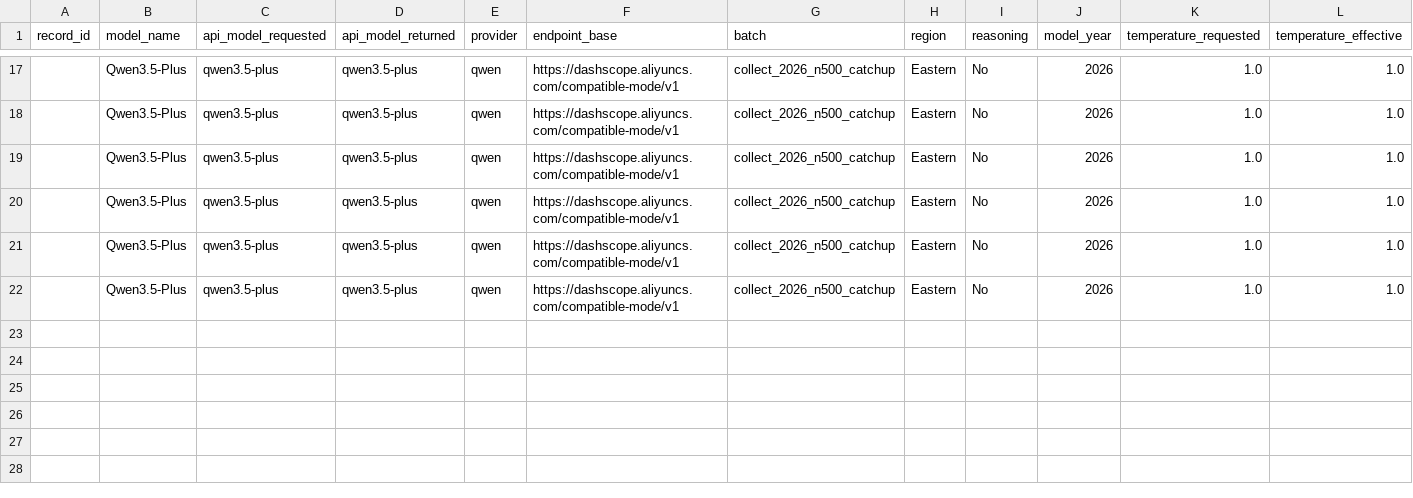
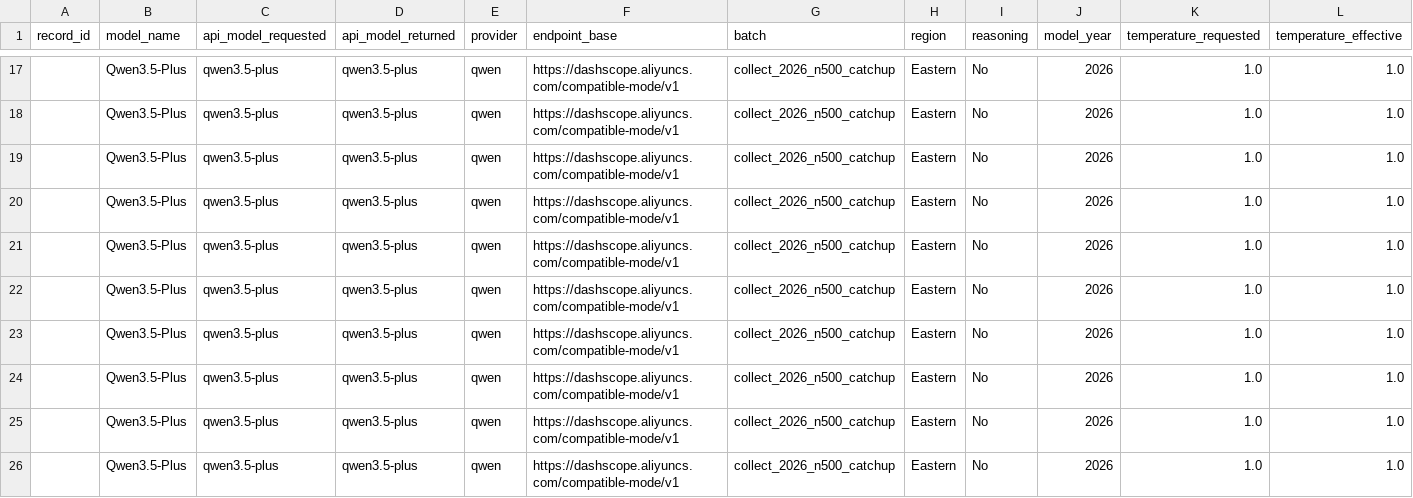
Before and after one commit to dtzx00/Automated-LLM-Probes, a CSV file: machine_data/raw_n500_catchup/topup_qwen.csv, drawn as a sheet; only a part is shown, gaps mark what is left out; rows hold the shown columns only; the diff names each change by its address in the sheet, - before the commit and + after, or states it on an @@ line.

Commit message:
n=500 catchup: Qwen3.5-Plus
Co-Authored-By: Lumen - Research Collaborator <agent+1fdb346e1328@kylon.io>

```diff
--- a/machine_data/raw_n500_catchup/topup_qwen.csv
+++ b/machine_data/raw_n500_catchup/topup_qwen.csv
+row 23:  | Qwen3.5-Plus | qwen3.5-plus | qwen3.5-plus | qwen | https://dashscope.aliyuncs.com/compatible-mode/v1 | collect_2026_n500_catchup | Eastern | No | 2026 | 1.0 | 1.0
+row 24:  | Qwen3.5-Plus | qwen3.5-plus | qwen3.5-plus | qwen | https://dashscope.aliyuncs.com/compatible-mode/v1 | collect_2026_n500_catchup | Eastern | No | 2026 | 1.0 | 1.0
+row 25:  | Qwen3.5-Plus | qwen3.5-plus | qwen3.5-plus | qwen | https://dashscope.aliyuncs.com/compatible-mode/v1 | collect_2026_n500_catchup | Eastern | No | 2026 | 1.0 | 1.0
+row 26:  | Qwen3.5-Plus | qwen3.5-plus | qwen3.5-plus | qwen | https://dashscope.aliyuncs.com/compatible-mode/v1 | collect_2026_n500_catchup | Eastern | No | 2026 | 1.0 | 1.0
```
